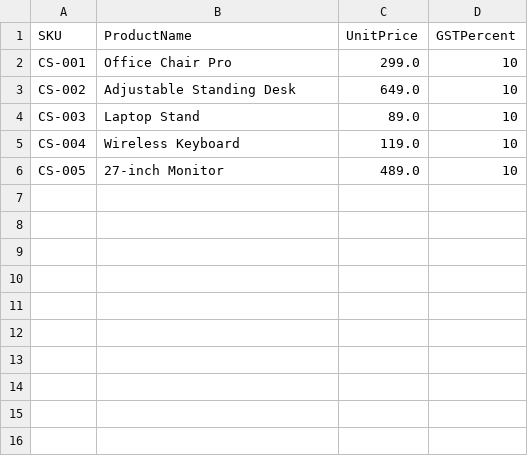
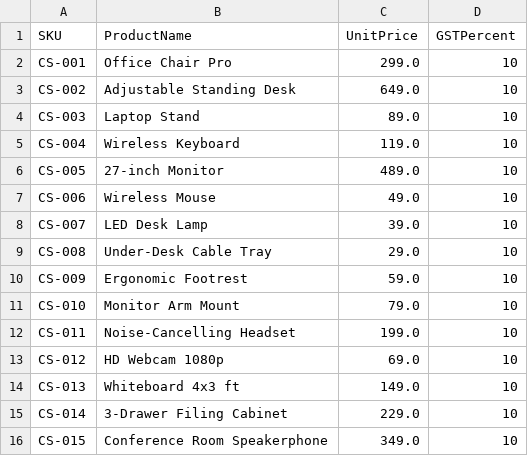
Before and after one commit to aryanp-spektra/fileshares, a CSV file: Product-Catalog-Data.csv, drawn as a sheet.

```diff
--- a/Product-Catalog-Data.csv
+++ b/Product-Catalog-Data.csv
@@ -6 +6,11 @@ CS-004,Wireless Keyboard,119.0,10
 CS-005,27-inch Monitor,489.0,10
+CS-006,Wireless Mouse,49.0,10
+CS-007,LED Desk Lamp,39.0,10
+CS-008,Under-Desk Cable Tray,29.0,10
+CS-009,Ergonomic Footrest,59.0,10
+CS-010,Monitor Arm Mount,79.0,10
+CS-011,Noise-Cancelling Headset,199.0,10
+CS-012,HD Webcam 1080p,69.0,10
+CS-013,Whiteboard 4x3 ft,149.0,10
+CS-014,3-Drawer Filing Cabinet,229.0,10
+CS-015,Conference Room Speakerphone,349.0,10
```
Also changed, not shown: 2 other files.
